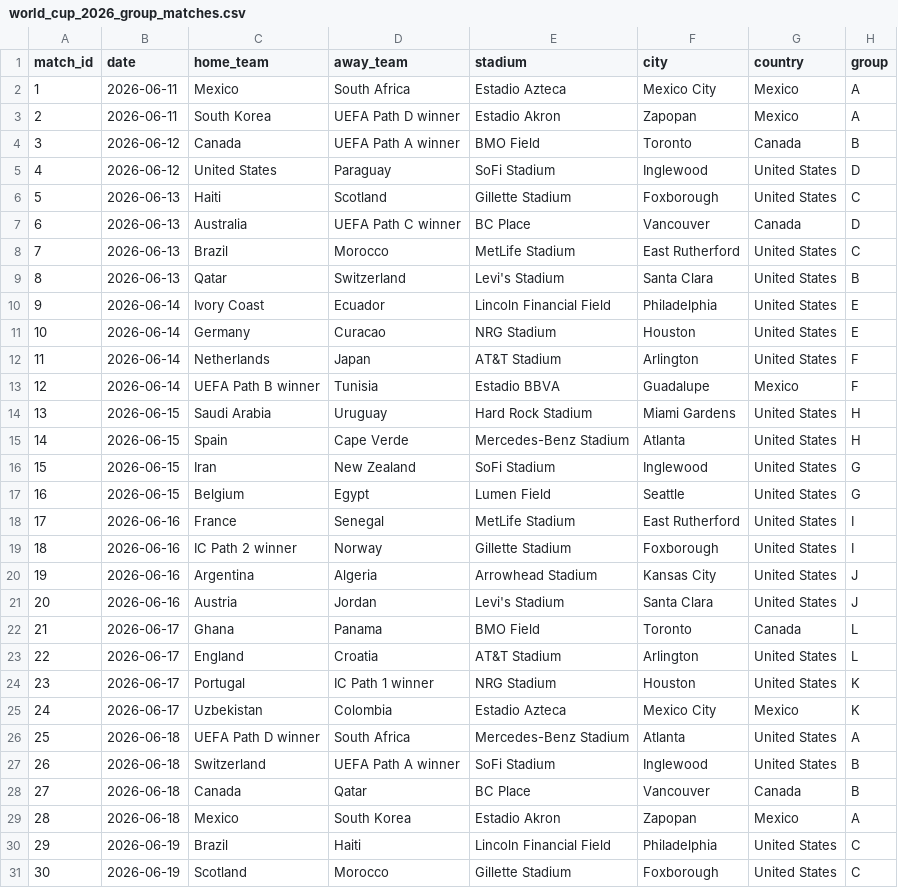
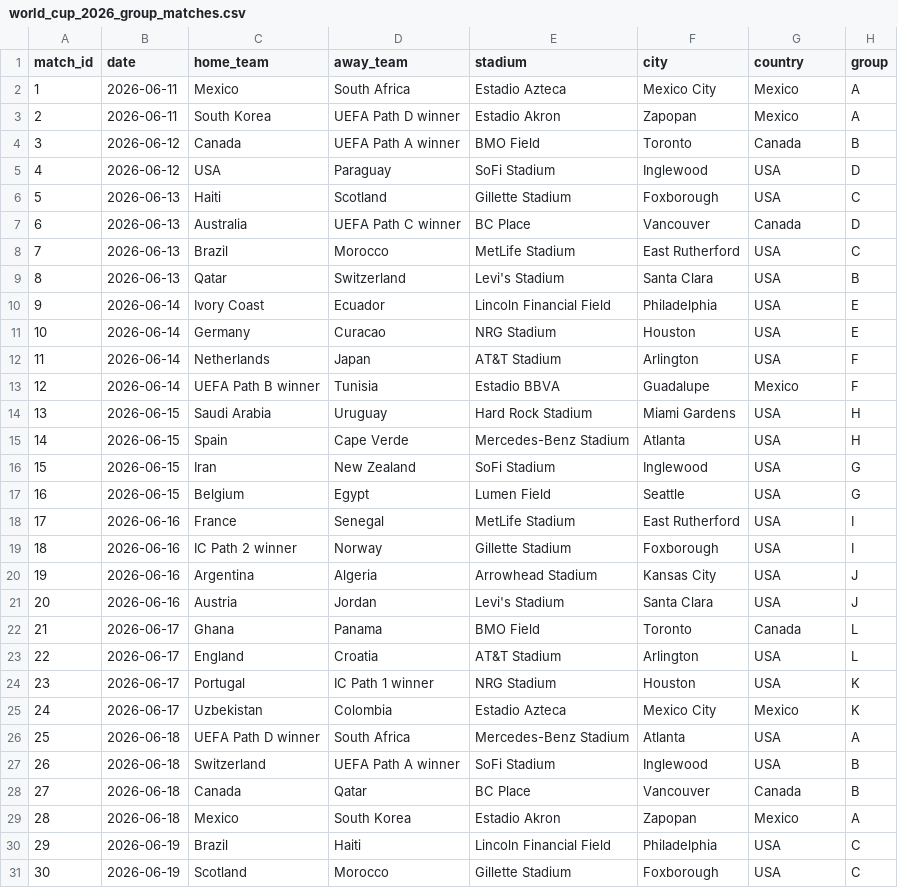
Before and after one commit to rwarneke/football_model, a CSV file: reference_data/world_cup_2026_group_matches.csv, drawn as a sheet; only a part is shown; the diff covers the shown part only.

```diff
--- a/reference_data/world_cup_2026_group_matches.csv
+++ b/reference_data/world_cup_2026_group_matches.csv
@@ -4,28 +4,28 @@ match_id,date,home_team,away_team,stadium,city,country,group
 3,2026-06-12,Canada,UEFA Path A winner,BMO Field,Toronto,Canada,B
-4,2026-06-12,United States,Paraguay,SoFi Stadium,Inglewood,United States,D
-5,2026-06-13,Haiti,Scotland,Gillette Stadium,Foxborough,United States,C
+4,2026-06-12,USA,Paraguay,SoFi Stadium,Inglewood,USA,D
+5,2026-06-13,Haiti,Scotland,Gillette Stadium,Foxborough,USA,C
 6,2026-06-13,Australia,UEFA Path C winner,BC Place,Vancouver,Canada,D
-7,2026-06-13,Brazil,Morocco,MetLife Stadium,East Rutherford,United States,C
-8,2026-06-13,Qatar,Switzerland,Levi's Stadium,Santa Clara,United States,B
-9,2026-06-14,Ivory Coast,Ecuador,Lincoln Financial Field,Philadelphia,United States,E
-10,2026-06-14,Germany,Curacao,NRG Stadium,Houston,United States,E
-11,2026-06-14,Netherlands,Japan,AT&T Stadium,Arlington,United States,F
+7,2026-06-13,Brazil,Morocco,MetLife Stadium,East Rutherford,USA,C
+8,2026-06-13,Qatar,Switzerland,Levi's Stadium,Santa Clara,USA,B
+9,2026-06-14,Ivory Coast,Ecuador,Lincoln Financial Field,Philadelphia,USA,E
+10,2026-06-14,Germany,Curacao,NRG Stadium,Houston,USA,E
+11,2026-06-14,Netherlands,Japan,AT&T Stadium,Arlington,USA,F
 12,2026-06-14,UEFA Path B winner,Tunisia,Estadio BBVA,Guadalupe,Mexico,F
-13,2026-06-15,Saudi Arabia,Uruguay,Hard Rock Stadium,Miami Gardens,United States,H
-14,2026-06-15,Spain,Cape Verde,Mercedes-Benz Stadium,Atlanta,United States,H
-15,2026-06-15,Iran,New Zealand,SoFi Stadium,Inglewood,United States,G
-16,2026-06-15,Belgium,Egypt,Lumen Field,Seattle,United States,G
-17,2026-06-16,France,Senegal,MetLife Stadium,East Rutherford,United States,I
-18,2026-06-16,IC Path 2 winner,Norway,Gillette Stadium,Foxborough,United States,I
-19,2026-06-16,Argentina,Algeria,Arrowhead Stadium,Kansas City,United States,J
-20,2026-06-16,Austria,Jordan,Levi's Stadium,Santa Clara,United States,J
+13,2026-06-15,Saudi Arabia,Uruguay,Hard Rock Stadium,Miami Gardens,USA,H
+14,2026-06-15,Spain,Cape Verde,Mercedes-Benz Stadium,Atlanta,USA,H
+15,2026-06-15,Iran,New Zealand,SoFi Stadium,Inglewood,USA,G
+16,2026-06-15,Belgium,Egypt,Lumen Field,Seattle,USA,G
+17,2026-06-16,France,Senegal,MetLife Stadium,East Rutherford,USA,I
+18,2026-06-16,IC Path 2 winner,Norway,Gillette Stadium,Foxborough,USA,I
+19,2026-06-16,Argentina,Algeria,Arrowhead Stadium,Kansas City,USA,J
+20,2026-06-16,Austria,Jordan,Levi's Stadium,Santa Clara,USA,J
 21,2026-06-17,Ghana,Panama,BMO Field,Toronto,Canada,L
-22,2026-06-17,England,Croatia,AT&T Stadium,Arlington,United States,L
-23,2026-06-17,Portugal,IC Path 1 winner,NRG Stadium,Houston,United States,K
+22,2026-06-17,England,Croatia,AT&T Stadium,Arlington,USA,L
+23,2026-06-17,Portugal,IC Path 1 winner,NRG Stadium,Houston,USA,K
 24,2026-06-17,Uzbekistan,Colombia,Estadio Azteca,Mexico City,Mexico,K
-25,2026-06-18,UEFA Path D winner,South Africa,Mercedes-Benz Stadium,Atlanta,United States,A
-26,2026-06-18,Switzerland,UEFA Path A winner,SoFi Stadium,Inglewood,United States,B
+25,2026-06-18,UEFA Path D winner,South Africa,Mercedes-Benz Stadium,Atlanta,USA,A
+26,2026-06-18,Switzerland,UEFA Path A winner,SoFi Stadium,Inglewood,USA,B
 27,2026-06-18,Canada,Qatar,BC Place,Vancouver,Canada,B
 28,2026-06-18,Mexico,South Korea,Estadio Akron,Zapopan,Mexico,A
-29,2026-06-19,Brazil,Haiti,Lincoln Financial Field,Philadelphia,United States,C
-30,2026-06-19,Scotland,Morocco,Gillette Stadium,Foxborough,United States,C
+29,2026-06-19,Brazil,Haiti,Lincoln Financial Field,Philadelphia,USA,C
+30,2026-06-19,Scotland,Morocco,Gillette Stadium,Foxborough,USA,C
```
Also changed, not shown: 33 edited cells elsewhere in this file, reference_data/world_cup_2026_remaining_qualifiers.csv, 2 other files.
